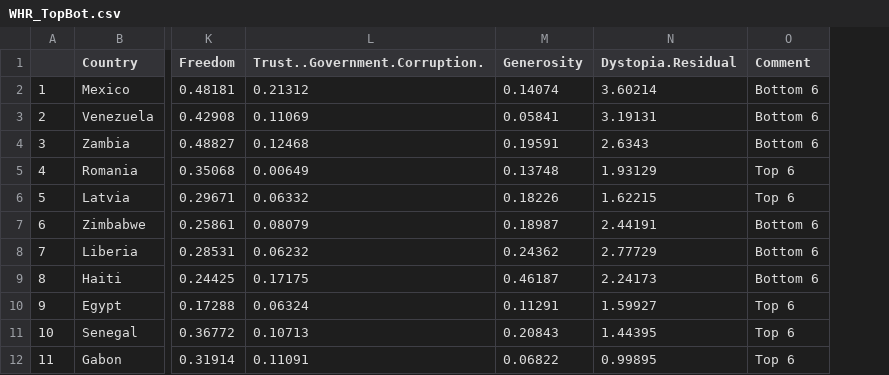
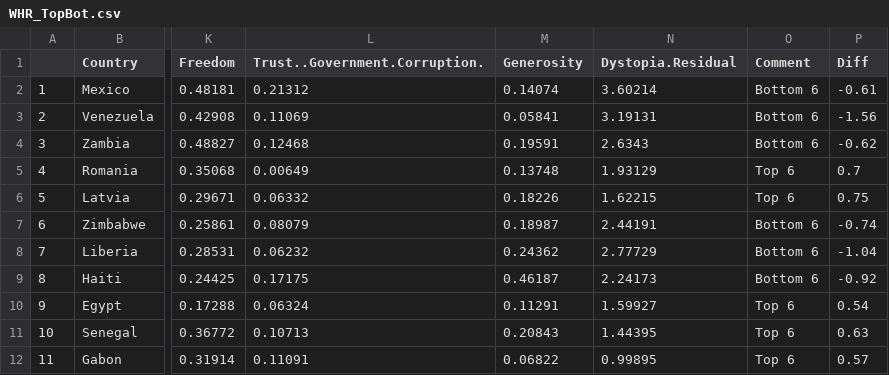
Before and after one commit to dipankar008/DSO545-FinalProject-Group3, a CSV file: WHR_TopBot.csv, drawn as a sheet; only a part is shown, gaps mark what is left out; the diff names each change by its address in the sheet, - before the commit and + after, or states it on an @@ line.

```diff
--- a/WHR_TopBot.csv
+++ b/WHR_TopBot.csv
+column P (Diff), rows 2-12: -0.61 | -1.56 | -0.62 | 0.7 | 0.75 | -0.74 | -1.04 | -0.92 | 0.54 | 0.63 | 0.57
```
Also changed, not shown: 3 other files.
